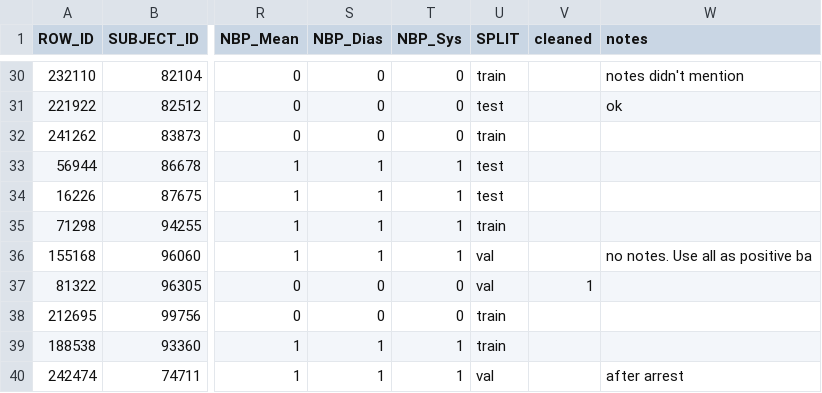
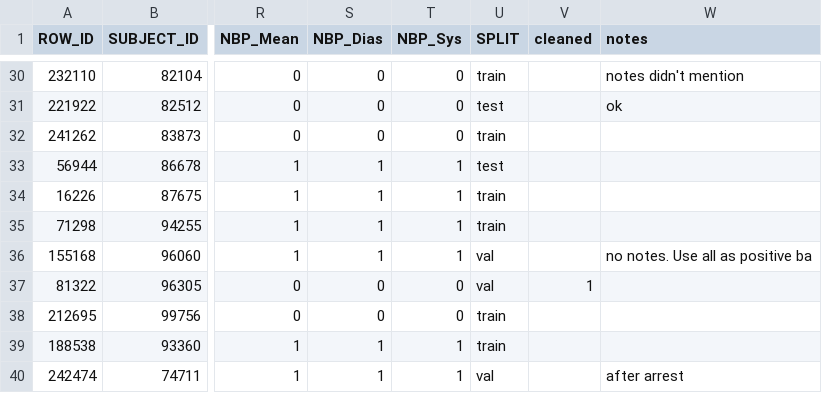
Before and after one commit to travistangvh/time-series-kafka-demo, a CSV file: data/patients_waveform.csv, drawn as a sheet; only a part is shown, gaps mark what is left out; the diff names each change by its address in the sheet, - before the commit and + after, or states it on an @@ line.

```diff
--- a/data/patients_waveform.csv
+++ b/data/patients_waveform.csv
-U34 (SPLIT): test
+U34 (SPLIT): train
```
Also changed, not shown: 1 other file.
